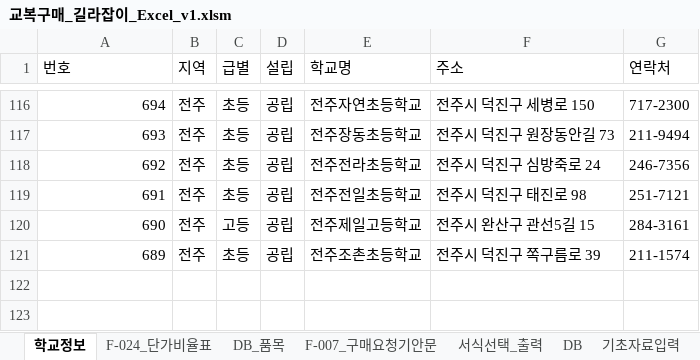
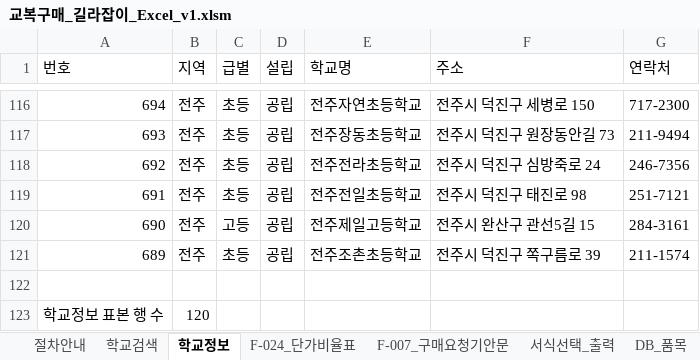
Before and after one commit to cic8822-cpu/manual_jounbuk, an Excel workbook: artifacts/excel/교복구매_길라잡이_Excel_v1.xlsm, sheet 학교정보, drawn as a sheet; only a part is shown, gaps mark what is left out; values as stored, in another font and other column widths than the file's, no cell formats; the diff names each change by its address in the sheet, - before the commit and + after, or states it on an @@ line.

```diff
--- a/artifacts/excel/교복구매_길라잡이_Excel_v1.xlsm (sheet 학교정보)
+++ b/artifacts/excel/교복구매_길라잡이_Excel_v1.xlsm (sheet 학교정보)
+sheet tab: 절차안내
+sheet tab: 학교검색
@@ sheet tab order changed: 절차안내 | 학교검색 | 학교정보 | F-024_단가비율표 | F-007_구매요청기안문 | 서식선택_출력 | DB_품목 @@
+row 122: (empty)
+row 123: 학교정보 표본 행 수 | 120
```
Also changed, not shown: sheet F-024_단가비율표, sheet F-007_구매요청기안문, sheet 사용설명서, cell formats, charts or pictures, 16 other files.
